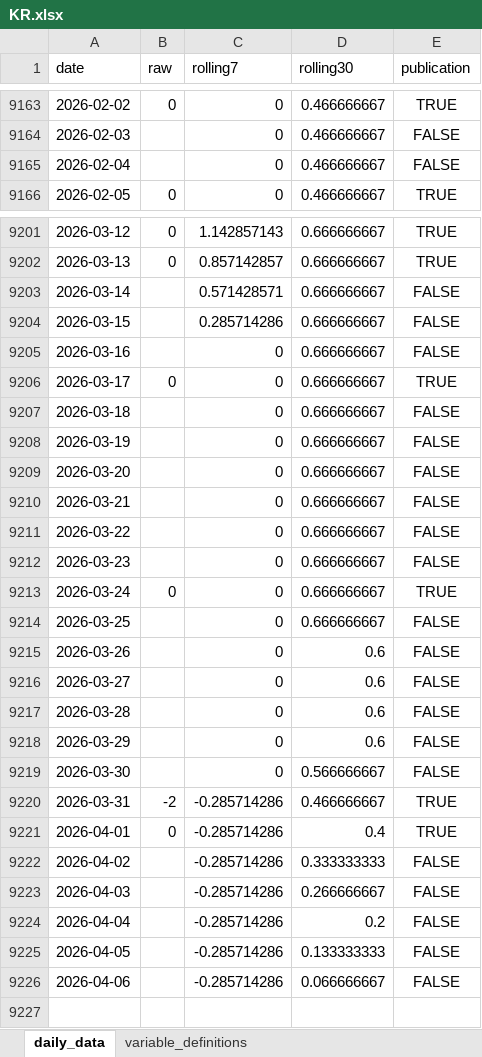
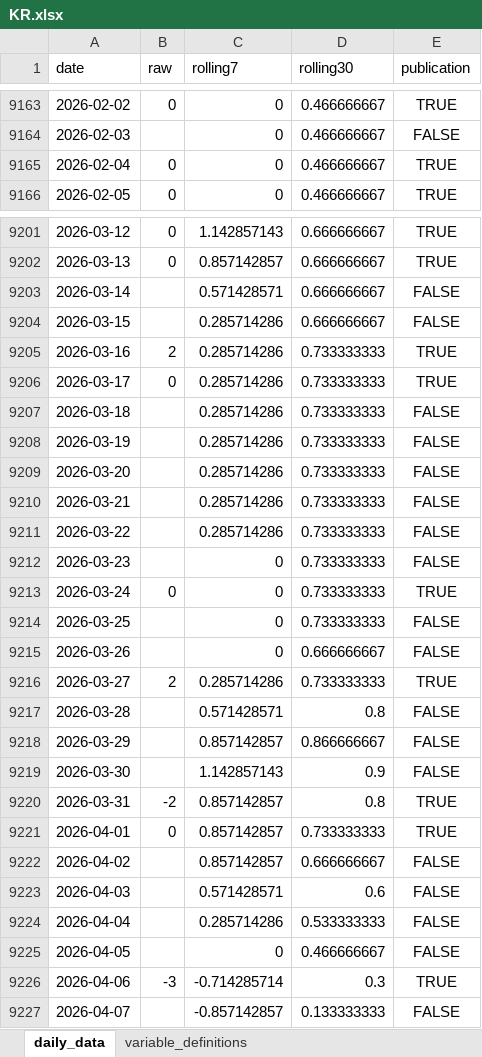
Before and after one commit to yangcy0126/dsi-index-site, an Excel workbook: data/KR.xlsx, sheet daily_data, drawn as a sheet; only a part is shown, gaps mark what is left out; values as stored, in another font and other column widths than the file's, no borders; the diff names each change by its address in the sheet, - before the commit and + after, or states it on an @@ line.

```diff
--- a/data/KR.xlsx (sheet daily_data)
+++ b/data/KR.xlsx (sheet daily_data)
-B9165 (raw): (empty)
+B9165 (raw): 0
-E9165 (publication): FALSE
+E9165 (publication): TRUE
-B9205 (raw): (empty)
+B9205 (raw): 2
-C9205:C9211 (rolling7): 0
+C9205:C9211 (rolling7): 0.285714286
-D9205:D9214 (rolling30): 0.666666667
+D9205:D9214 (rolling30): 0.733333333
-E9205 (publication): FALSE
+E9205 (publication): TRUE
-D9215 (rolling30): 0.6
+D9215 (rolling30): 0.666666667
-B9216 (raw): (empty)
+B9216 (raw): 2
-C9216 (rolling7): 0
+C9216 (rolling7): 0.285714286
-D9216 (rolling30): 0.6
+D9216 (rolling30): 0.733333333
-E9216 (publication): FALSE
+E9216 (publication): TRUE
-C9217 (rolling7): 0
+C9217 (rolling7): 0.571428571
-D9217 (rolling30): 0.6
+D9217 (rolling30): 0.8
-C9218 (rolling7): 0
+C9218 (rolling7): 0.857142857
-D9218 (rolling30): 0.6
+D9218 (rolling30): 0.866666667
-C9219 (rolling7): 0
+C9219 (rolling7): 1.142857143
-D9219 (rolling30): 0.566666667
+D9219 (rolling30): 0.9
-C9220:C9222 (rolling7): -0.285714286
+C9220:C9222 (rolling7): 0.857142857
-D9220 (rolling30): 0.466666667
+D9220 (rolling30): 0.8
-D9221 (rolling30): 0.4
+D9221 (rolling30): 0.733333333
-D9222 (rolling30): 0.333333333
+D9222 (rolling30): 0.666666667
-C9223 (rolling7): -0.285714286
+C9223 (rolling7): 0.571428571
-D9223 (rolling30): 0.266666667
+D9223 (rolling30): 0.6
-C9224 (rolling7): -0.285714286
+C9224 (rolling7): 0.285714286
-D9224 (rolling30): 0.2
+D9224 (rolling30): 0.533333333
-C9225 (rolling7): -0.285714286
+C9225 (rolling7): 0
-D9225 (rolling30): 0.133333333
+D9225 (rolling30): 0.466666667
-B9226 (raw): (empty)
+B9226 (raw): -3
-C9226 (rolling7): -0.285714286
+C9226 (rolling7): -0.714285714
-D9226 (rolling30): 0.066666667
+D9226 (rolling30): 0.3
-E9226 (publication): FALSE
+E9226 (publication): TRUE
+row 9227: 2026-04-07 |  | -0.857142857 | 0.133333333 | FALSE
```
Also changed, not shown: sheet variable_definitions, data/BR.xlsx, data/CN.xlsx, 56 other files.
